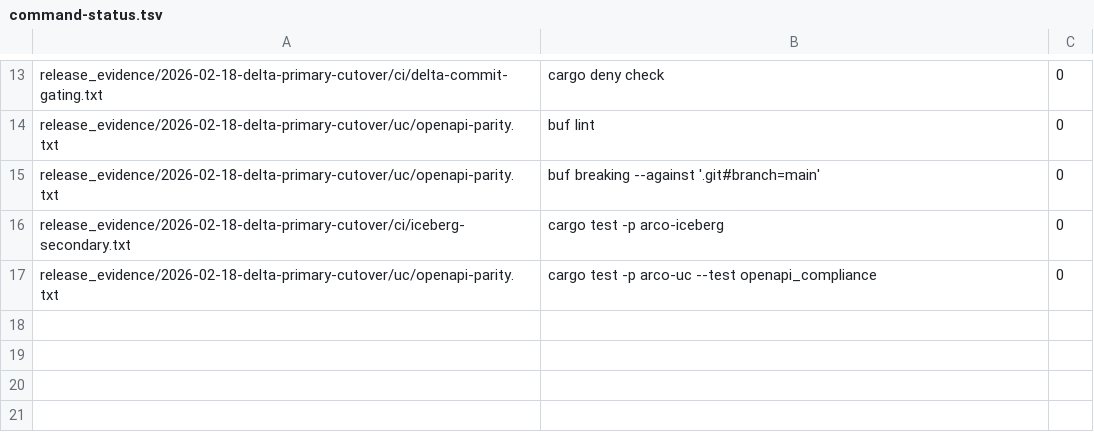
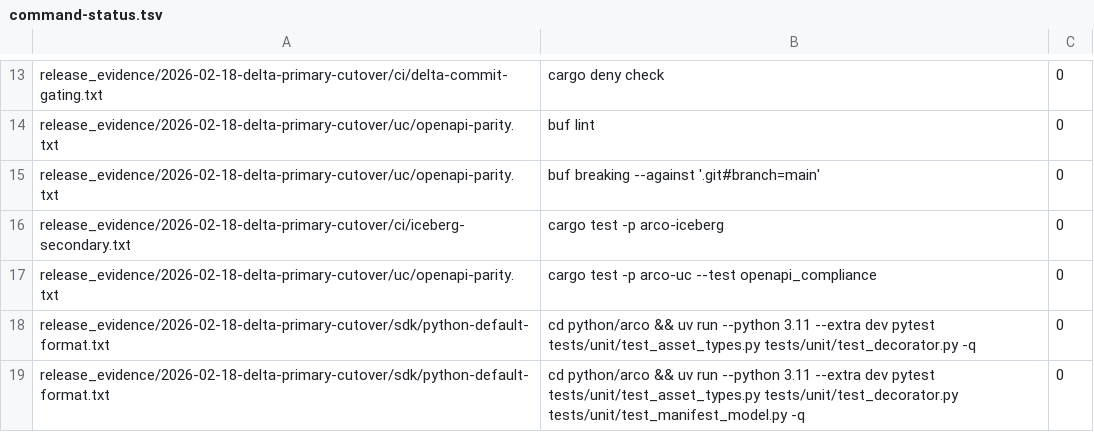
Before and after one commit to daxis-io/arco, a TSV file: release_evidence/2026-02-18-delta-primary-cutover/command-status.tsv, drawn as a sheet; only a part is shown, gaps mark what is left out; the diff names each change by its address in the sheet, - before the commit and + after, or states it on an @@ line.

Commit message:
docs: close delta cutover blockers with sdk evidence

```diff
--- a/release_evidence/2026-02-18-delta-primary-cutover/command-status.tsv
+++ b/release_evidence/2026-02-18-delta-primary-cutover/command-status.tsv
+row 18: release_evidence/2026-02-18-delta-primary-cutover/sdk/python-default-format.txt | cd python/arco && uv run --python 3.11 --extra dev pytest tests/unit/test_asset_types.py tests/unit/test_decorator.py -q | 0
+row 19: release_evidence/2026-02-18-delta-primary-cutover/sdk/python-default-format.txt | cd python/arco && uv run --python 3.11 --extra dev pytest tests/unit/test_asset_types.py tests/unit/test_decorator.py tests/unit/test_manifest_model.py -q | 0
```
Also changed, not shown: 4 other files.
